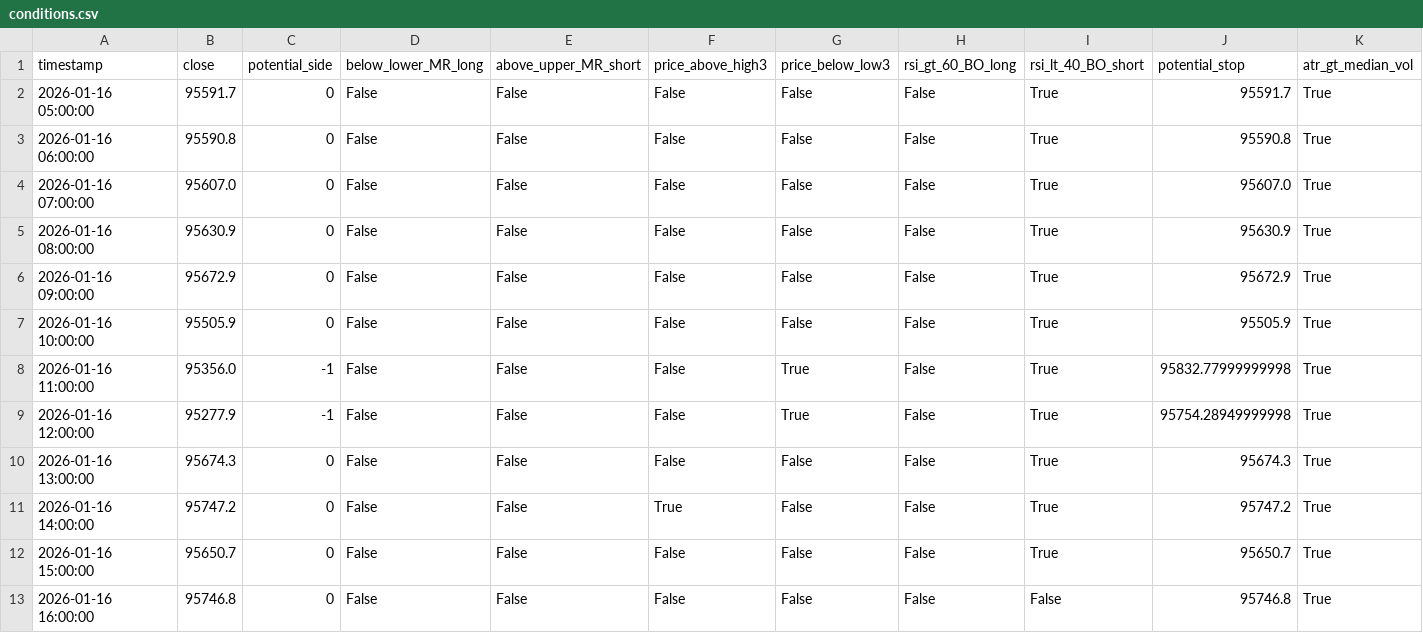
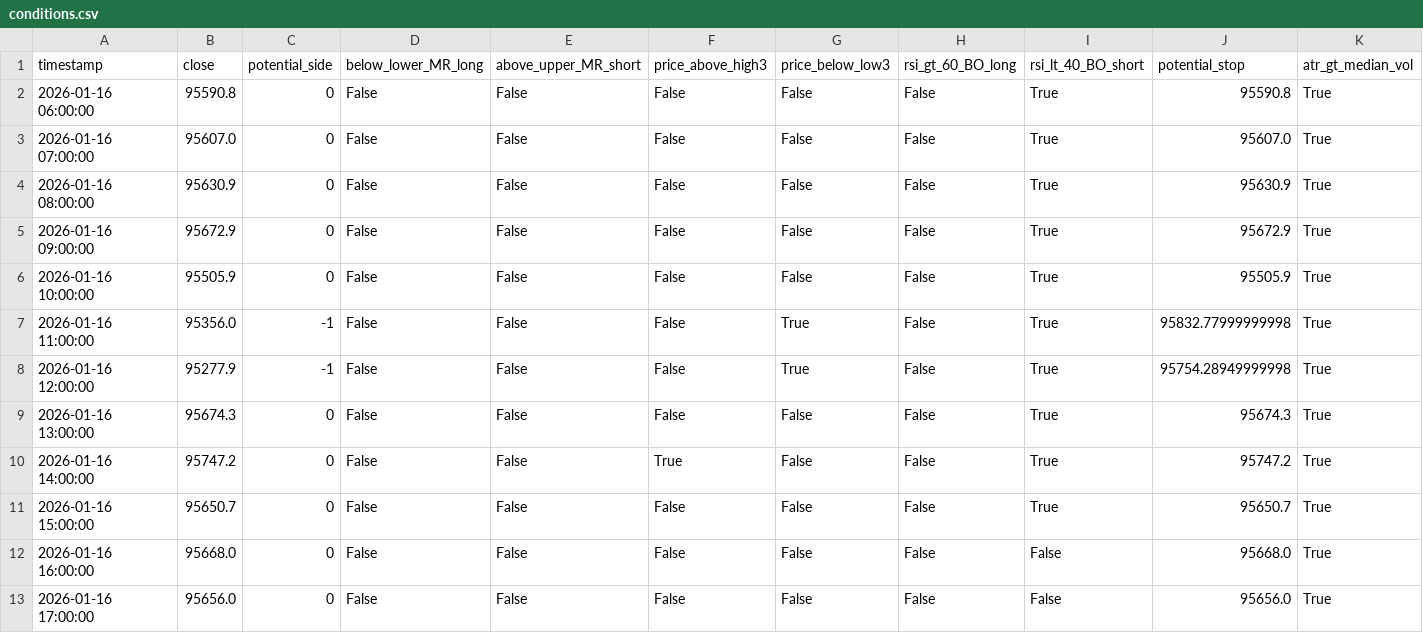
Before and after one commit to ha0zh/btc-db-v3, a CSV file: backtest_results/conditions.csv, drawn as a sheet.

```diff
--- a/backtest_results/conditions.csv
+++ b/backtest_results/conditions.csv
@@ -1,3 +1,2 @@
 timestamp,close,potential_side,below_lower_MR_long,above_upper_MR_short,price_above_high3,price_below_low3,rsi_gt_60_BO_long,rsi_lt_40_BO_short,potential_stop,atr_gt_median_vol
-2026-01-16 05:00:00,95591.7,0,False,False,False,False,False,True,95591.7,True
 2026-01-16 06:00:00,95590.8,0,False,False,False,False,False,True,95590.8,True
@@ -12,2 +11,3 @@ timestamp,close,potential_side,below_lower_MR_long,above_upper_MR_short,price_ab
 2026-01-16 15:00:00,95650.7,0,False,False,False,False,False,True,95650.7,True
-2026-01-16 16:00:00,95746.8,0,False,False,False,False,False,False,95746.8,True
+2026-01-16 16:00:00,95668.0,0,False,False,False,False,False,False,95668.0,True
+2026-01-16 17:00:00,95656.0,0,False,False,False,False,False,False,95656.0,True
```
Also changed, not shown: backtest_results/indicators.csv, 3 other files.
